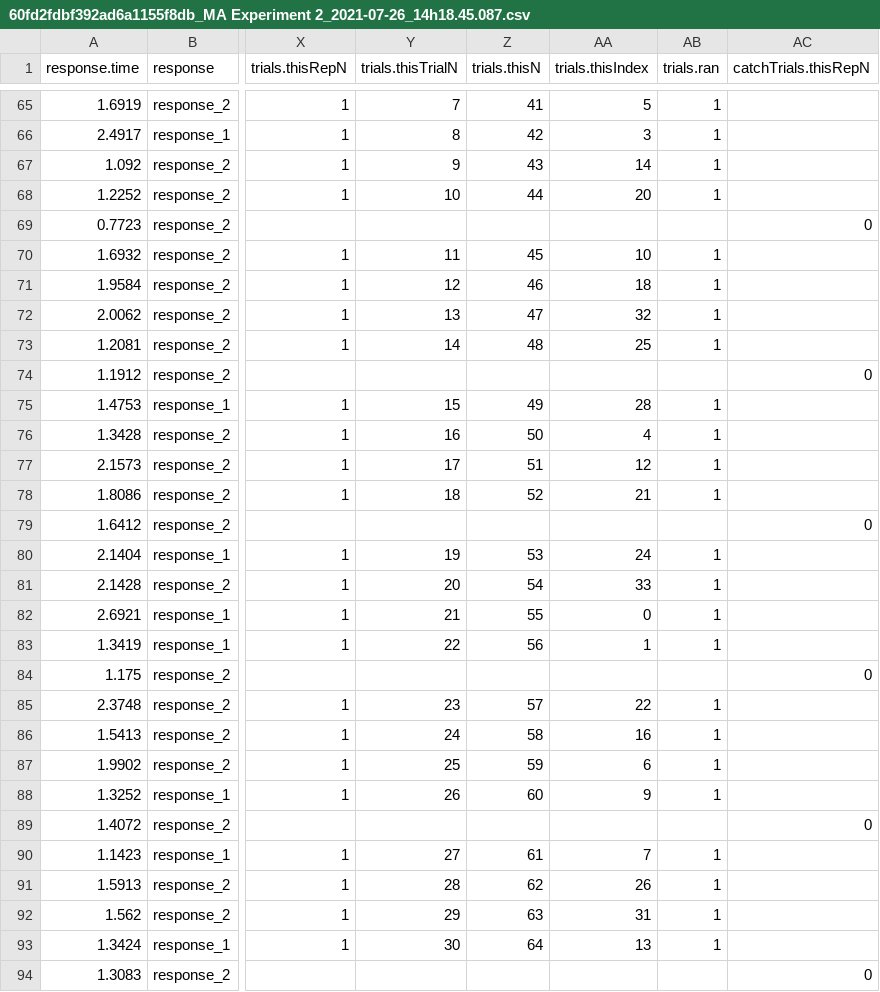
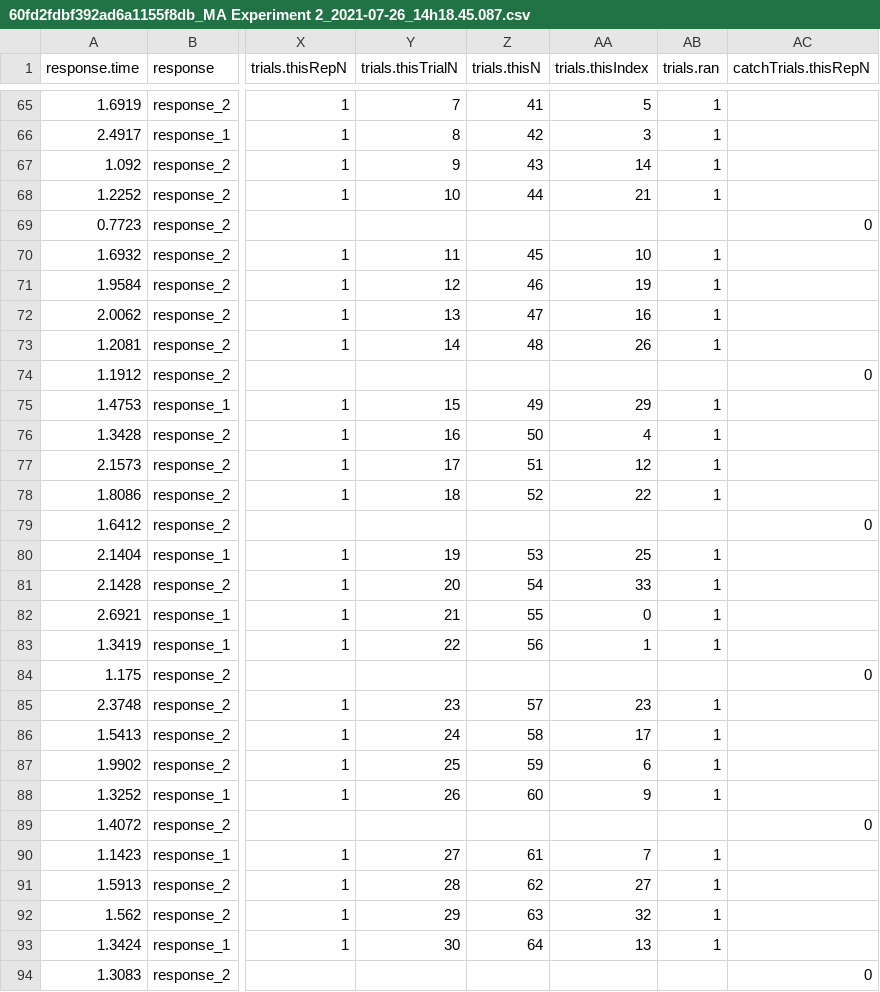
Before and after one commit to AdmiralFish/Audio_Experiment_Br, a CSV file: data/60fd2fdbf392ad6a1155f8db_MA Experiment 2_2021-07-26_14h18.45.087.csv, drawn as a sheet; only a part is shown, gaps mark what is left out; the diff covers the shown part only; the diff names each change by its address in the sheet, - before the commit and + after, or states it on an @@ line.

```diff
--- a/data/60fd2fdbf392ad6a1155f8db_MA Experiment 2_2021-07-26_14h18.45.087.csv
+++ b/data/60fd2fdbf392ad6a1155f8db_MA Experiment 2_2021-07-26_14h18.45.087.csv
-AA68 (trials.thisIndex): 20
+AA68 (trials.thisIndex): 21
-AA71 (trials.thisIndex): 18
+AA71 (trials.thisIndex): 19
-AA72 (trials.thisIndex): 32
+AA72 (trials.thisIndex): 16
-AA73 (trials.thisIndex): 25
+AA73 (trials.thisIndex): 26
-AA75 (trials.thisIndex): 28
+AA75 (trials.thisIndex): 29
-AA78 (trials.thisIndex): 21
+AA78 (trials.thisIndex): 22
-AA80 (trials.thisIndex): 24
+AA80 (trials.thisIndex): 25
-AA85 (trials.thisIndex): 22
+AA85 (trials.thisIndex): 23
-AA86 (trials.thisIndex): 16
+AA86 (trials.thisIndex): 17
-AA91 (trials.thisIndex): 26
+AA91 (trials.thisIndex): 27
-AA92 (trials.thisIndex): 31
+AA92 (trials.thisIndex): 32
```
Also changed, not shown: 57 edited cells elsewhere in this file, data/60fdb5f42a9cde17ef4958f2_MA Experiment 2_2021-07-26_14h36.44.102.csv.
